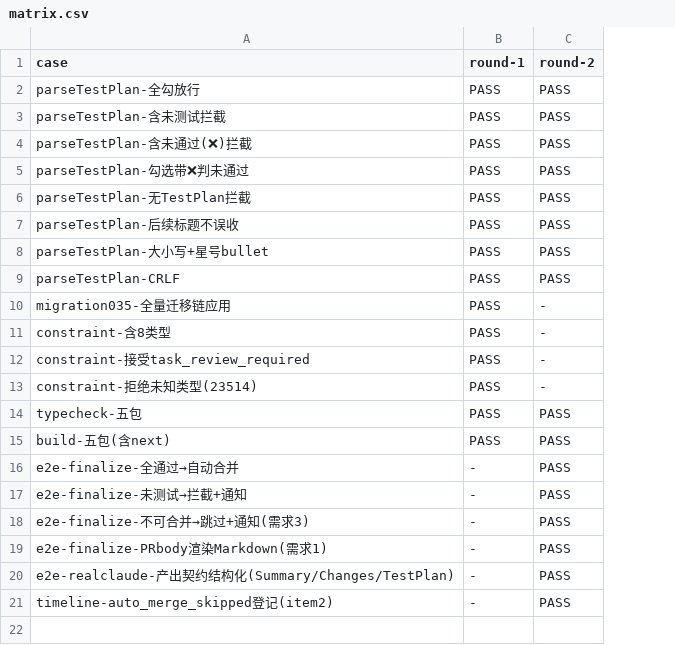
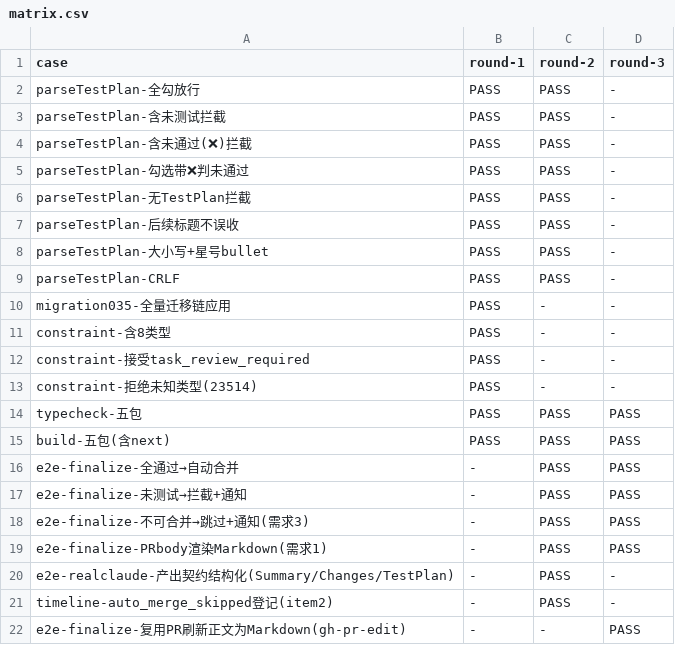
Before and after one commit to zzusp/claude-center, a CSV file: docs/acceptance/pr-testplan-gate/matrix.csv, drawn as a sheet; the diff names each change by its address in the sheet, - before the commit and + after, or states it on an @@ line.

```diff
--- a/docs/acceptance/pr-testplan-gate/matrix.csv
+++ b/docs/acceptance/pr-testplan-gate/matrix.csv
+column D (round-3), rows 2-21: - | - | - | - | - | - | - | - | - | - | - | - | PASS | PASS | PASS | PASS | PASS | PASS | - | -
+row 22: e2e-finalize-复用PR刷新正文为Markdown(gh-pr-edit) | - | - | PASS
```
Also changed, not shown: 5 other files.
